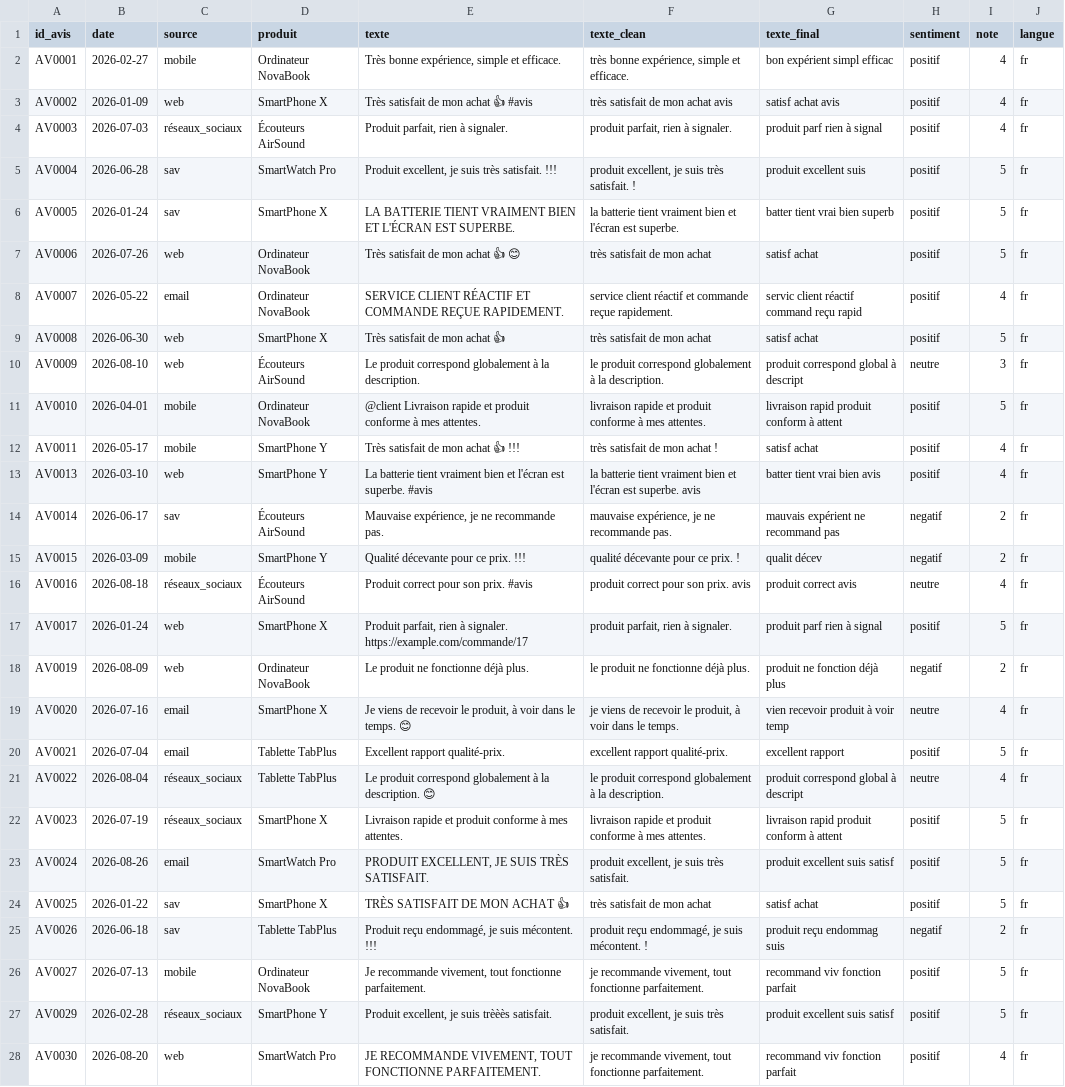
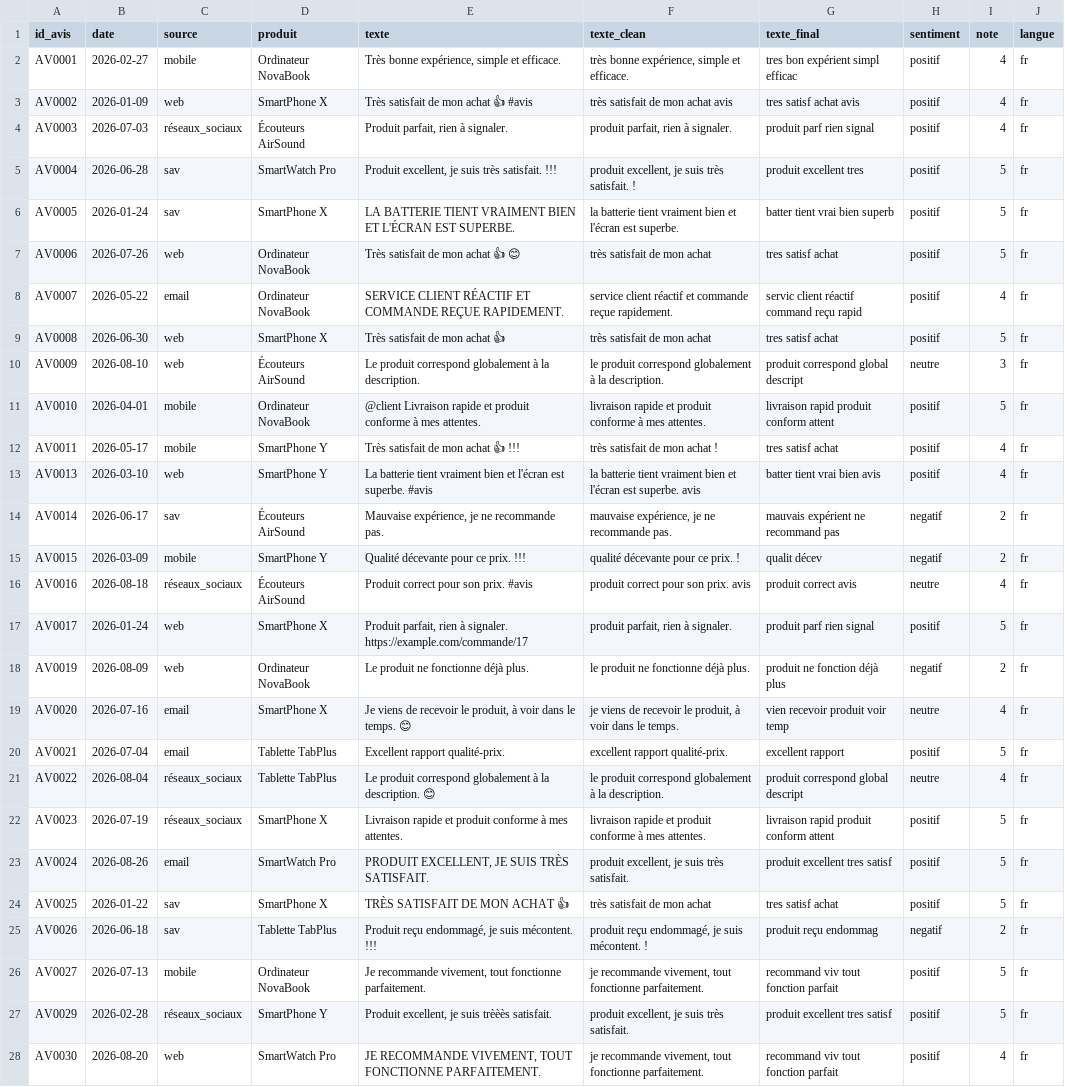
Before and after one commit to DIOPBARHAM/atelier_prepa_donnees_textuelles-, a CSV file: data/smart_reviews_cleaned.csv, drawn as a sheet; only a part is shown; the diff covers the shown part only; the diff names each change by its address in the sheet, - before the commit and + after, or states it on an @@ line.

```diff
--- a/data/smart_reviews_cleaned.csv
+++ b/data/smart_reviews_cleaned.csv
-G2 (texte_final): bon expérient simpl efficac
+G2 (texte_final): tres bon expérient simpl efficac
-G3 (texte_final): satisf achat avis
+G3 (texte_final): tres satisf achat avis
-G4 (texte_final): produit parf rien à signal
+G4 (texte_final): produit parf rien signal
-G5 (texte_final): produit excellent suis
+G5 (texte_final): produit excellent tres
-G7 (texte_final): satisf achat
+G7 (texte_final): tres satisf achat
-G9 (texte_final): satisf achat
+G9 (texte_final): tres satisf achat
-G10 (texte_final): produit correspond global à descript
+G10 (texte_final): produit correspond global descript
-G11 (texte_final): livraison rapid produit conform à attent
+G11 (texte_final): livraison rapid produit conform attent
-G12 (texte_final): satisf achat
+G12 (texte_final): tres satisf achat
-G17 (texte_final): produit parf rien à signal
+G17 (texte_final): produit parf rien signal
-G19 (texte_final): vien recevoir produit à voir temp
+G19 (texte_final): vien recevoir produit voir temp
-G21 (texte_final): produit correspond global à descript
+G21 (texte_final): produit correspond global descript
-G22 (texte_final): livraison rapid produit conform à attent
+G22 (texte_final): livraison rapid produit conform attent
-G23 (texte_final): produit excellent suis satisf
+G23 (texte_final): produit excellent tres satisf
-G24 (texte_final): satisf achat
+G24 (texte_final): tres satisf achat
-G25 (texte_final): produit reçu endommag suis
+G25 (texte_final): produit reçu endommag
-G26 (texte_final): recommand viv fonction parfait
+G26 (texte_final): recommand viv tout fonction parfait
-G27 (texte_final): produit excellent suis satisf
+G27 (texte_final): produit excellent tres satisf
-G28 (texte_final): recommand viv fonction parfait
+G28 (texte_final): recommand viv tout fonction parfait
```
Also changed, not shown: 180 edited cells elsewhere in this file, 2 other files.
